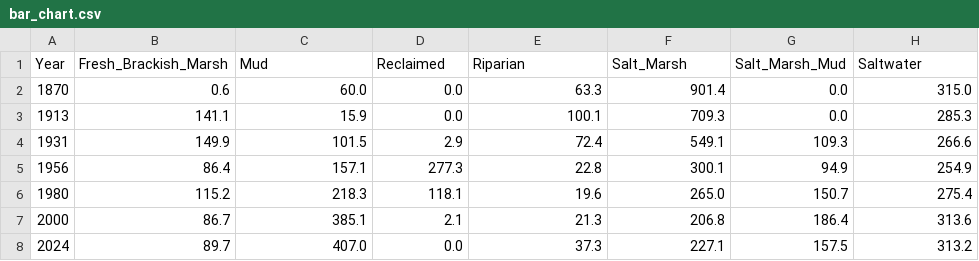
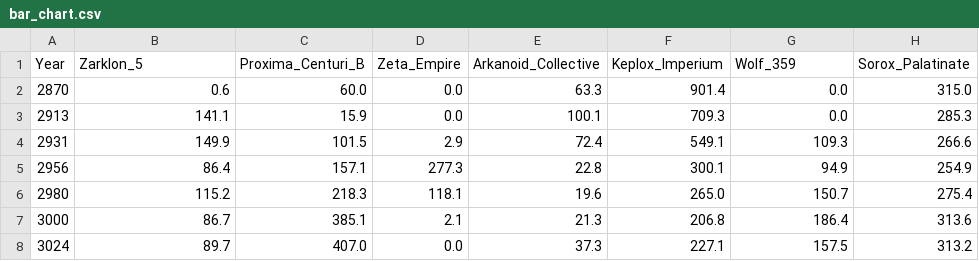
Before and after one commit to ioos/sanctuarywatch_graphicdata, a CSV file: plugins/graphic_data_plugin/example_files/tutorial/bar_chart.csv, drawn as a sheet.

Commit message:
updates to tutorial #431

```diff
--- a/plugins/graphic_data_plugin/example_files/tutorial/bar_chart.csv
+++ b/plugins/graphic_data_plugin/example_files/tutorial/bar_chart.csv
@@ -1,8 +1,8 @@
-Year,Fresh_Brackish_Marsh,Mud,Reclaimed,Riparian,Salt_Marsh,Salt_Marsh_Mud,Saltwater
-1870,0.6,60.0,0.0,63.3,901.4,0.0,315.0
-1913,141.1,15.9,0.0,100.1,709.3,0.0,285.3
-1931,149.9,101.5,2.9,72.4,549.1,109.3,266.6
-1956,86.4,157.1,277.3,22.8,300.1,94.9,254.9
-1980,115.2,218.3,118.1,19.6,265.0,150.7,275.4
-2000,86.7,385.1,2.1,21.3,206.8,186.4,313.6
-2024,89.7,407.0,0.0,37.3,227.1,157.5,313.2
+Year,Zarklon_5,Proxima_Centuri_B,Zeta_Empire,Arkanoid_Collective,Keplox_Imperium,Wolf_359,Sorox_Palatinate
+2870,0.6,60.0,0.0,63.3,901.4,0.0,315.0
+2913,141.1,15.9,0.0,100.1,709.3,0.0,285.3
+2931,149.9,101.5,2.9,72.4,549.1,109.3,266.6
+2956,86.4,157.1,277.3,22.8,300.1,94.9,254.9
+2980,115.2,218.3,118.1,19.6,265.0,150.7,275.4
+3000,86.7,385.1,2.1,21.3,206.8,186.4,313.6
+3024,89.7,407.0,0.0,37.3,227.1,157.5,313.2
```
Also changed, not shown: 5 other files.
